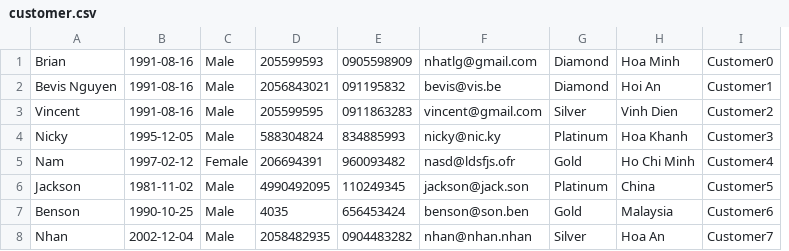
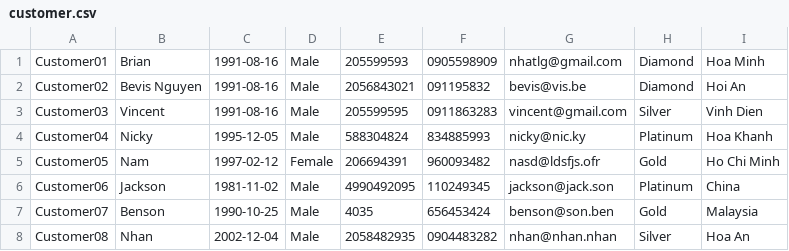
Before and after one commit to nhatlh91/A0722I1-Le_Hong_Nhat, a CSV file: CaseStudyModule2/src/data/customer.csv, drawn as a sheet; removed rows and columns are numbered as before the commit, all else as after; the diff names each change by its address in the sheet, - before the commit and + after, or states it on an @@ line.

```diff
--- a/CaseStudyModule2/src/data/customer.csv
+++ b/CaseStudyModule2/src/data/customer.csv
+column A, rows 1-8: Customer01 | Customer02 | Customer03 | Customer04 | Customer05 | Customer06 | Customer07 | Customer08
-column I, rows 1-8: Customer0 | Customer1 | Customer2 | Customer3 | Customer4 | Customer5 | Customer6 | Customer7
```
Also changed, not shown: CaseStudyModule2/out/production/FuramaResort/data/customer.csv, CaseStudyModule2/out/production/FuramaResort/data/employee.csv, 31 other files.
